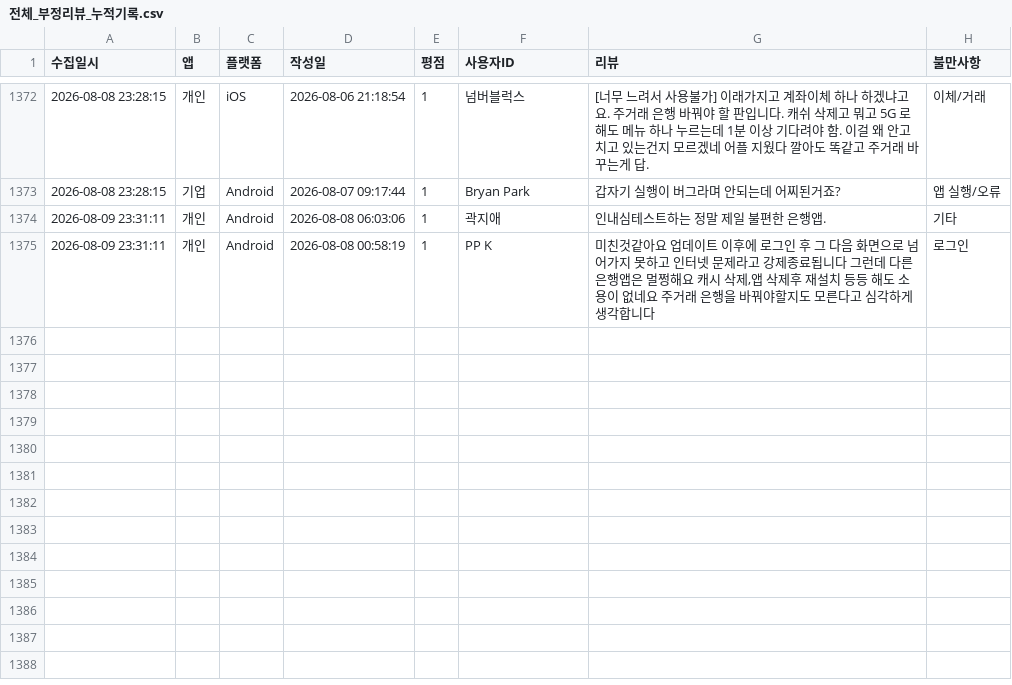
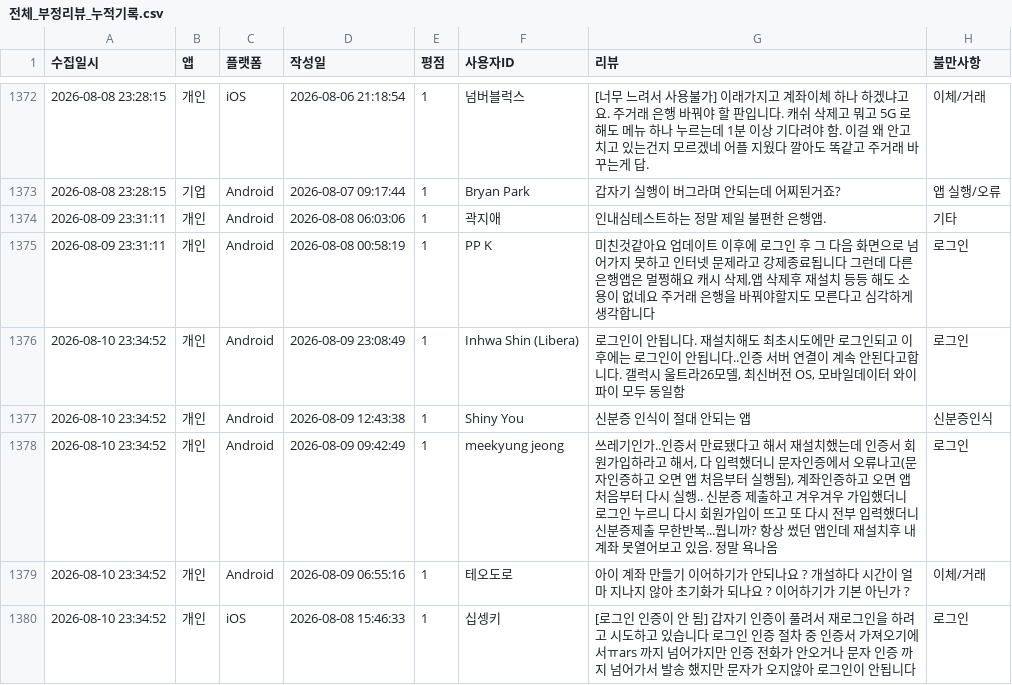
Before and after one commit to Hi-Hub/ibk_review_monitor, a CSV file: data/전체_부정리뷰_누적기록.csv, drawn as a sheet; only a part is shown, gaps mark what is left out.

```diff
--- a/data/전체_부정리뷰_누적기록.csv
+++ b/data/전체_부정리뷰_누적기록.csv
@@ -1375 +1375,6 @@
 2026-08-09 23:31:11,개인,Android,2026-08-08 00:58:19,1,"PP K","미친것같아요 업데이트 이후에 로그인 후 그 다음 화면으로 넘어가지 못하고 인터넷 문제라고 강제종료됩니다 그런데 다른은행앱은 멀쩡해요 캐시 삭제,앱 삭제후 재설치 등등 해도 소용이 없네요 주거래 은행을 바꿔야할지도 모른다고 심각하게 생각합니다",로그인
+2026-08-10 23:34:52,개인,Android,2026-08-09 23:08:49,1,"Inhwa Shin (Libera)","로그인이 안됩니다. 재설치해도 최초시도에만 로그인되고 이후에는 로그인이 안됩니다..인증 서버 연결이 계속 안된다고합니다. 갤럭시 울트라26모델, 최신버전 OS, 모바일데이터 와이파이 모두 동일함",로그인
+2026-08-10 23:34:52,개인,Android,2026-08-09 12:43:38,1,"Shiny You","신분증 인식이 절대 안되는 앱",신분증인식
+2026-08-10 23:34:52,개인,Android,2026-08-09 09:42:49,1,"meekyung jeong","쓰레기인가..인증서 만료됐다고 해서 재설치했는데 인증서 회원가입하라고 해서, 다 입력했더니 문자인증에서 오류나고(문자인증하고 오면 앱 처음부터 실행됨), 계좌인증하고 오면 앱 처음부터 다시 실행.. 신분증 제출하고 겨우겨우 가입했더니 로그인 누르니 다시 회원가입이 뜨고 또 다시 전부 입력했더니 신분증제출 무한반복...뭡니까? 항상 썼던 앱인데 재설치후 내계좌 못열어보고 있음. 정말 욕나옴",로그인
+2026-08-10 23:34:52,개인,Android,2026-08-09 06:55:16,1,"테오도로","아이 계좌 만들기 이어하기가 안되나요 ? 개설하다 시간이 얼마 지나지 않아 초기화가 되나요 ? 이어하기가 기본 아닌가 ?",이체/거래
+2026-08-10 23:34:52,개인,iOS,2026-08-08 15:46:33,1,"십셍키","[로그인 인증이 안 됨] 갑자기 인증이 풀려서 재로그인을 하려고 시도하고 있습니다  로그인 인증 절차 중 인증서 가져오기에서ㅠars 까지 넘어가지만 인증 전화가 안오거나  문자 인증 까지 넘어가서 발송 했지만 문자가 오지않아 로그인이 안됩니다",로그인
```
Also changed, not shown: 4 other files.
